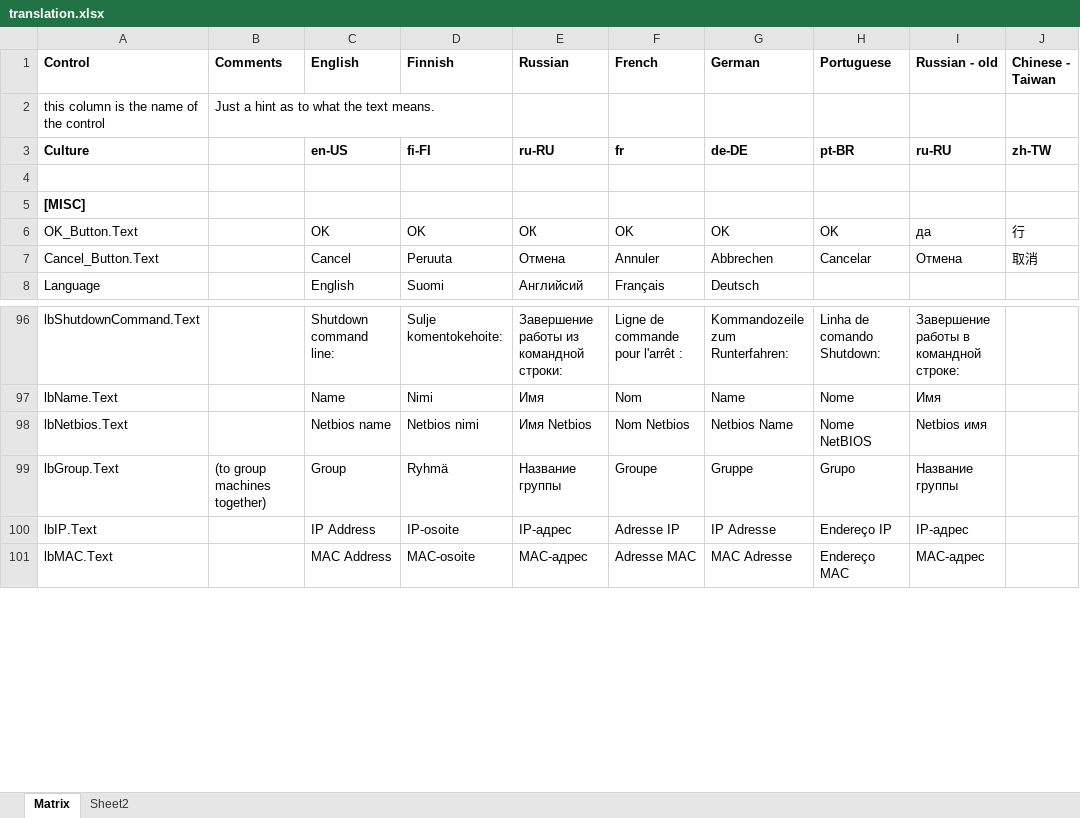
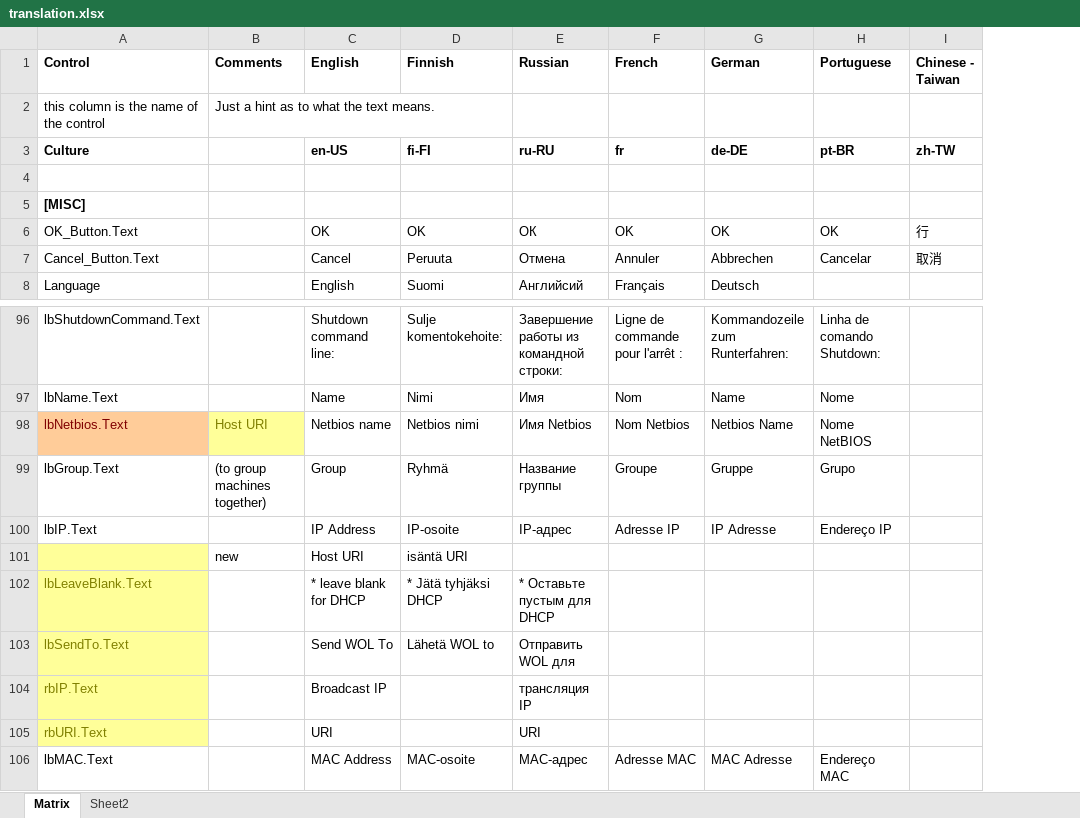
Before and after one commit to basildane/WakeOnLAN, an Excel workbook: Documentation/translation.xlsx, sheet Matrix, drawn as a sheet; only a part is shown, gaps mark what is left out; values as stored, in another font and other column widths than the file's, no borders; removed rows and columns are numbered as before the commit, all else as after; the diff names each change by its address in the sheet, - before the commit and + after, or states it on an @@ line.

Commit message:
Added support for broadcast message over internet to URI

```diff
--- a/Documentation/translation.xlsx (sheet Matrix)
+++ b/Documentation/translation.xlsx (sheet Matrix)
-column I (Russian - old), rows 3-7: ru-RU |  |  | да | Отмена; rows 96-101: Завершение работы в командной строке: | Имя | Netbios имя | Название группы | IP-адрес | MAC-адрес
@@ A98 fill: none → #FFCC99, text colour: black → #800000 @@
-B98 (Comments): (empty)
+B98 (Comments): Host URI
-B98 fill: none
+B98 fill: #FFFF99
+row 101:  | new | Host URI | isäntä URI
+row 102: lbLeaveBlank.Text |  | * leave blank for DHCP | * Jätä tyhjäksi DHCP | * Оставьте пустым для DHCP
+row 103: lbSendTo.Text |  | Send WOL To | Lähetä WOL to | Отправить WOL для
+row 104: rbIP.Text |  | Broadcast IP |  | трансляция IP
+row 105: rbURI.Text |  | URI |  | URI
```
Also changed, not shown: 15 other files.
